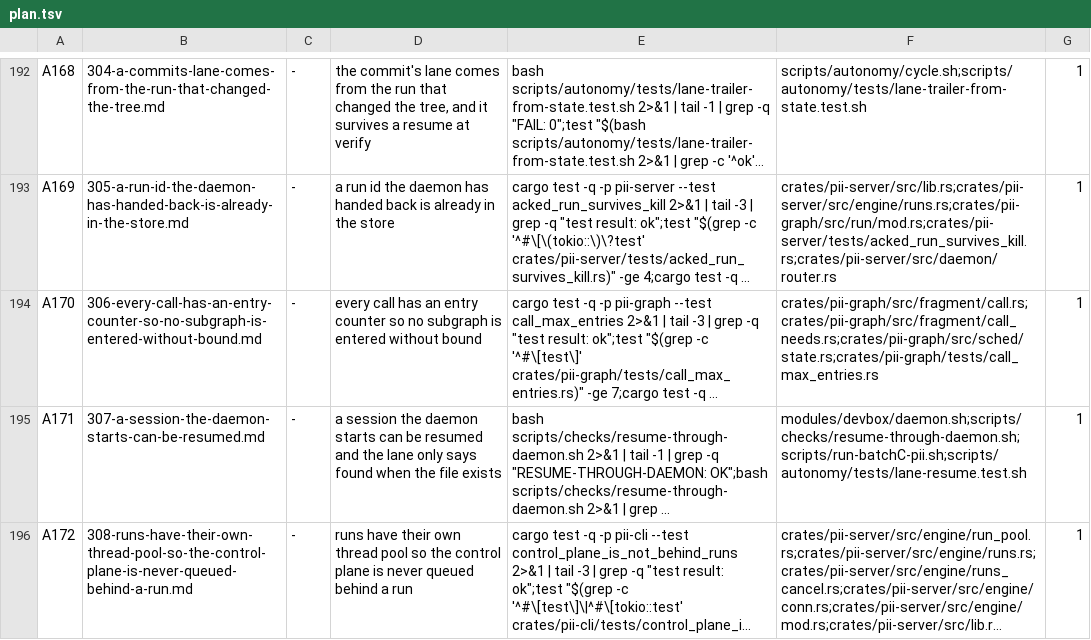
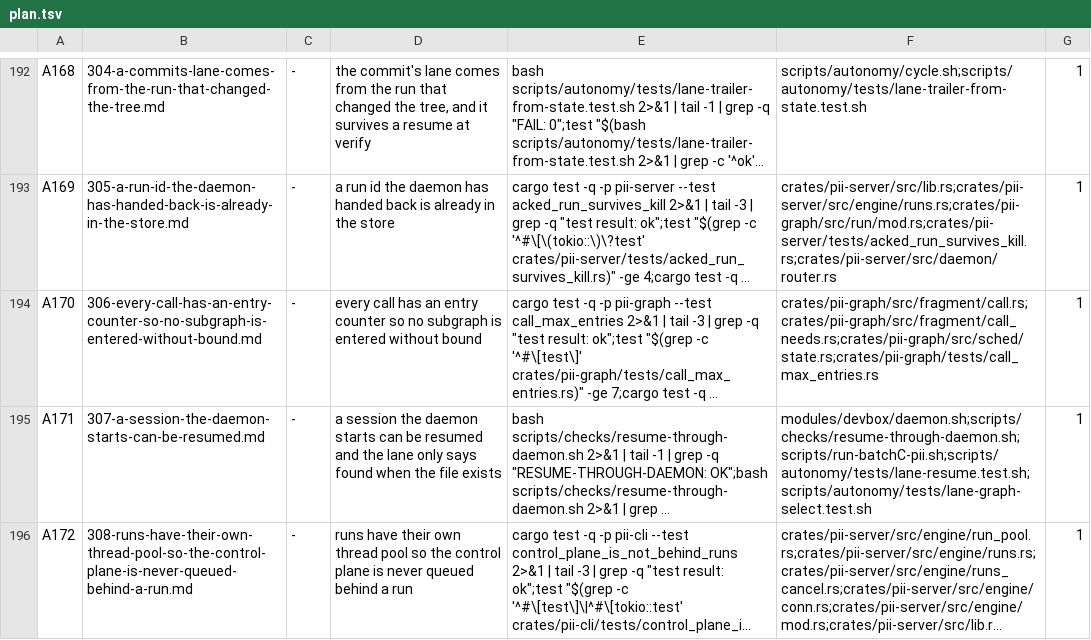
Before and after one commit to bitscrafts/pi-improved, a TSV file: scripts/autonomy/plan.tsv, drawn as a sheet; only a part is shown, gaps mark what is left out; long unchanged cells end in …; the diff names each change by its address in the sheet, - before the commit and + after, or states it on an @@ line.

Commit message:
Spec 307 amended: the coder lane's golden graph gains the config directory
The host verify failed on the lane-graph golden: the spec adds the config directory to the coder graph's env_pass, and the golden copy of that graph is an existing assertion the spec forbade editing. The spec contradicted itself. R7 allows exactly that one golden line and keeps every other difference red; the row's file list and verify column are regenerated from the spec.

```diff
--- a/scripts/autonomy/plan.tsv
+++ b/scripts/autonomy/plan.tsv
-F195: modules/devbox/daemon.sh;scripts/checks/resume-through-daemon.sh;scripts/run-batchC-pii.sh;scripts/autonomy/tests/lane-resume.test.sh
+F195: modules/devbox/daemon.sh;scripts/checks/resume-through-daemon.sh;scripts/run-batchC-pii.sh;scripts/autonomy/tests/lane-resume.test.sh;scripts/autonomy/tests/lane-graph-select.test.sh
```
Also changed, not shown: 1 other file.
